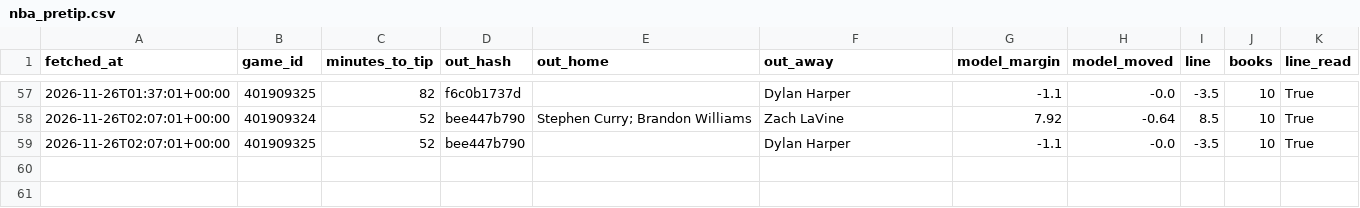
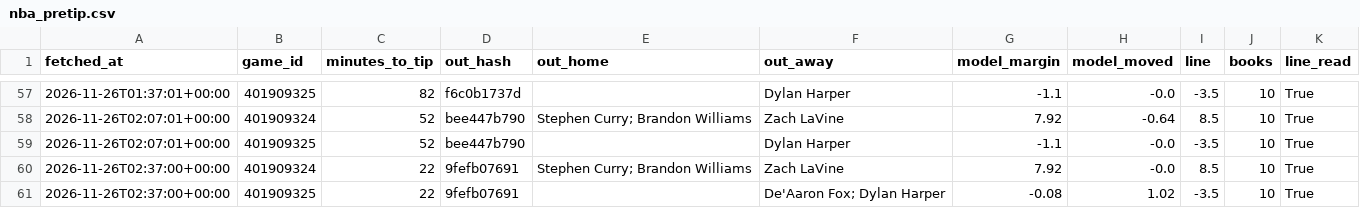
Before and after one commit to rhyman7/bb-value-board, a CSV file: docs/lines/nba_pretip.csv, drawn as a sheet; only a part is shown, gaps mark what is left out; the diff names each change by its address in the sheet, - before the commit and + after, or states it on an @@ line.

```diff
--- a/docs/lines/nba_pretip.csv
+++ b/docs/lines/nba_pretip.csv
+row 60: 2026-11-26T02:37:00+00:00 | 401909324 | 22 | 9fefb07691 | Stephen Curry; Brandon Williams | Zach LaVine | 7.92 | -0.0 | 8.5 | 10 | True
+row 61: 2026-11-26T02:37:00+00:00 | 401909325 | 22 | 9fefb07691 |  | De'Aaron Fox; Dylan Harper | -0.08 | 1.02 | -3.5 | 10 | True
```
Also changed, not shown: 1 other file.
